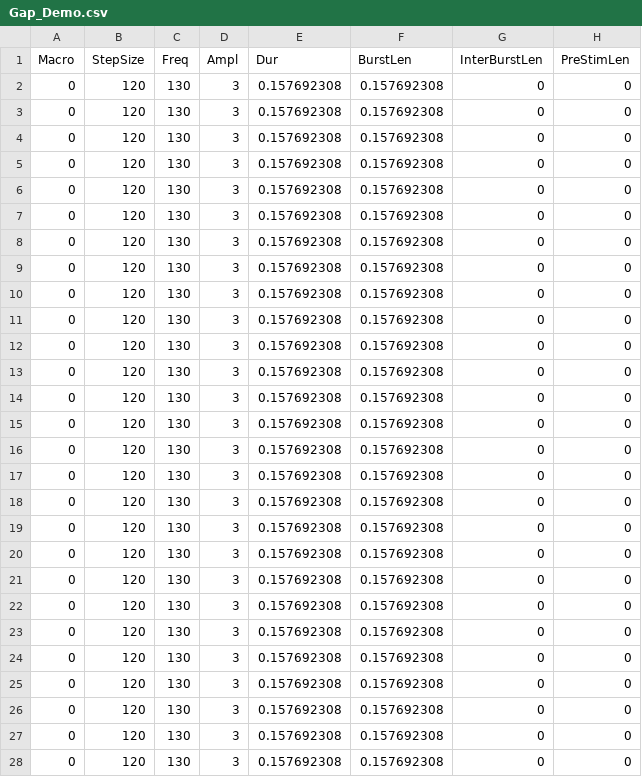
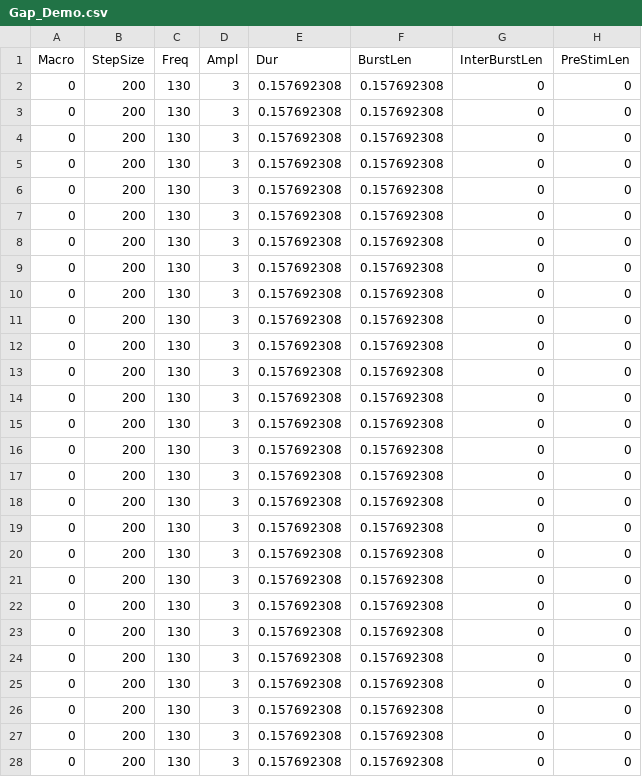
Before and after one commit to lrfbranco/cnel_senstim, a CSV file: Gap_Demo.csv, drawn as a sheet; only a part is shown; the diff covers the shown part only; the diff names each change by its address in the sheet, - before the commit and + after, or states it on an @@ line.

```diff
--- a/Gap_Demo.csv
+++ b/Gap_Demo.csv
-B2:B28 (StepSize): 120
+B2:B28 (StepSize): 200
```
Also changed, not shown: 1 edited cell elsewhere in this file, AmpSurvey_Demo.csv, LongFreq_Demo.csv, 2 other files.
